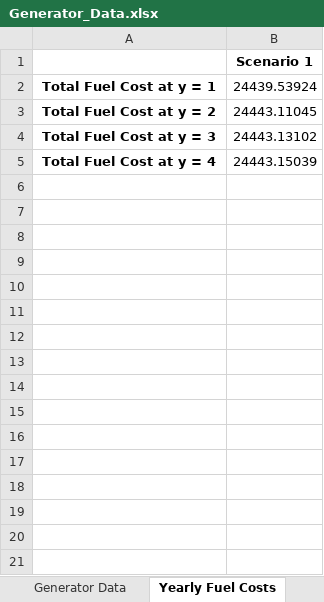
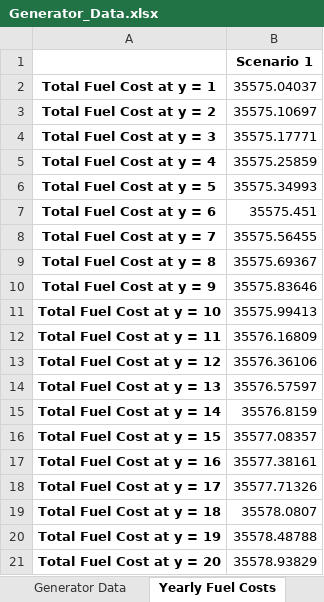
Before and after one commit to PietroAndreoni/MicroGridsPy-Teaching, an Excel workbook: MicroGrids/Results/Generator_Data.xlsx, sheet Yearly Fuel Costs, drawn as a sheet; values as stored, in another font and other column widths than the file's, no borders; the diff names each change by its address in the sheet, - before the commit and + after, or states it on an @@ line.

```diff
--- a/MicroGrids/Results/Generator_Data.xlsx (sheet Yearly Fuel Costs)
+++ b/MicroGrids/Results/Generator_Data.xlsx (sheet Yearly Fuel Costs)
-B2: 24439.53924
+B2: 35575.04037
-B3: 24443.11045
+B3: 35575.10697
-B4: 24443.13102
+B4: 35575.17771
-B5: 24443.15039
+B5: 35575.25859
+row 6: Total Fuel Cost at y = 5 | 35575.34993
+row 7: Total Fuel Cost at y = 6 | 35575.451
+row 8: Total Fuel Cost at y = 7 | 35575.56455
+row 9: Total Fuel Cost at y = 8 | 35575.69367
+row 10: Total Fuel Cost at y = 9 | 35575.83646
+row 11: Total Fuel Cost at y = 10 | 35575.99413
+row 12: Total Fuel Cost at y = 11 | 35576.16809
+row 13: Total Fuel Cost at y = 12 | 35576.36106
+row 14: Total Fuel Cost at y = 13 | 35576.57597
+row 15: Total Fuel Cost at y = 14 | 35576.8159
+row 16: Total Fuel Cost at y = 15 | 35577.08357
+row 17: Total Fuel Cost at y = 16 | 35577.38161
+row 18: Total Fuel Cost at y = 17 | 35577.71326
+row 19: Total Fuel Cost at y = 18 | 35578.0807
+row 20: Total Fuel Cost at y = 19 | 35578.48788
+row 21: Total Fuel Cost at y = 20 | 35578.93829
```
Also changed, not shown: sheet Generator Data, MicroGrids/Results/Battery_Data.xlsx, MicroGrids/Results/Renewable_Sources_Data.xlsx, 5 other files.
